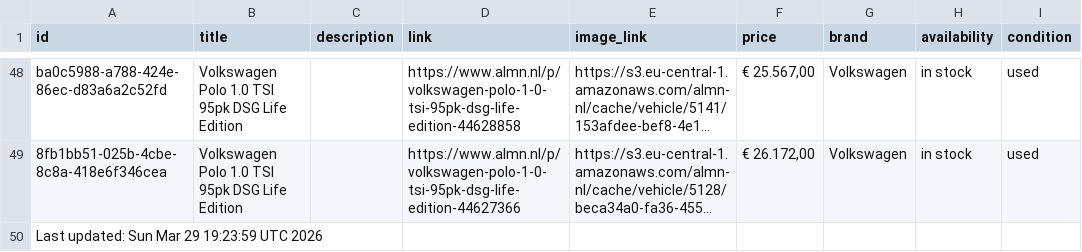
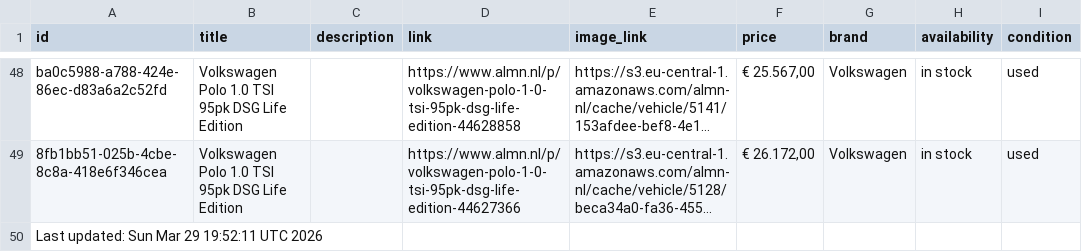
Before and after one commit to maxmovesmarketing/almn_zl, a CSV file: cars.csv, drawn as a sheet; only a part is shown, gaps mark what is left out; long unchanged cells end in …; the diff names each change by its address in the sheet, - before the commit and + after, or states it on an @@ line.

```diff
--- a/cars.csv
+++ b/cars.csv
-A50 (id): Last updated: Sun Mar 29 19:23:59 UTC 2026
+A50 (id): Last updated: Sun Mar 29 19:52:11 UTC 2026
```
